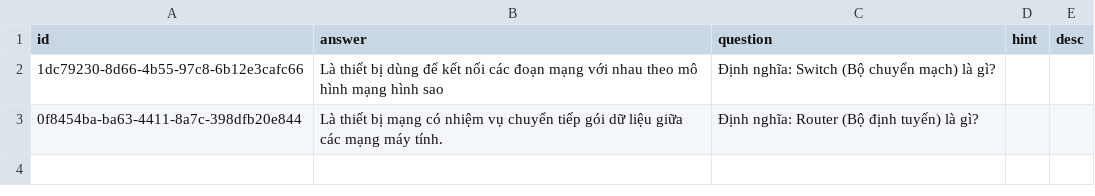
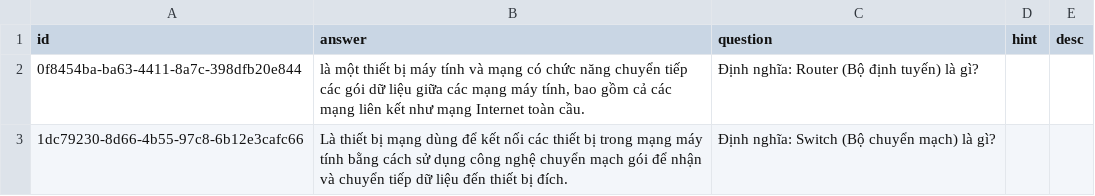
Before and after one commit to a7612/flashcard-resN, a CSV file: data/questions/vi - it - device - what is.csv, drawn as a sheet.

```diff
--- a/data/questions/vi - it - device - what is.csv
+++ b/data/questions/vi - it - device - what is.csv
@@ -1,3 +1,3 @@
 id,answer,question,hint,desc
-1dc79230-8d66-4b55-97c8-6b12e3cafc66,Là thiết bị dùng để kết nối các đoạn mạng với nhau theo mô hình mạng hình sao,Định nghĩa: Switch (Bộ chuyển mạch) là gì?,,
-0f8454ba-ba63-4411-8a7c-398dfb20e844,Là thiết bị mạng có nhiệm vụ chuyển tiếp gói dữ liệu giữa các mạng máy tính.,Định nghĩa: Router (Bộ định tuyến) là gì?,,
+0f8454ba-ba63-4411-8a7c-398dfb20e844,"là một thiết bị máy tính và mạng có chức năng chuyển tiếp các gói dữ liệu giữa các mạng máy tính, bao gồm cả các mạng liên kết như mạng Internet toàn cầu.",Định nghĩa: Router (Bộ định tuyến) là gì?,,
+1dc79230-8d66-4b55-97c8-6b12e3cafc66,Là thiết bị mạng dùng để kết nối các thiết bị trong mạng máy tính bằng cách sử dụng công nghệ chuyển mạch gói để nhận và chuyển tiếp dữ liệu đến thiết bị đích.,Định nghĩa: Switch (Bộ chuyển mạch) là gì?,,
```
Also changed, not shown: data/questions/vi - football - world cup - 2026 - score.csv, data/questions/vi - football - world cup - 2026 - scorer.csv, 2 other files.
